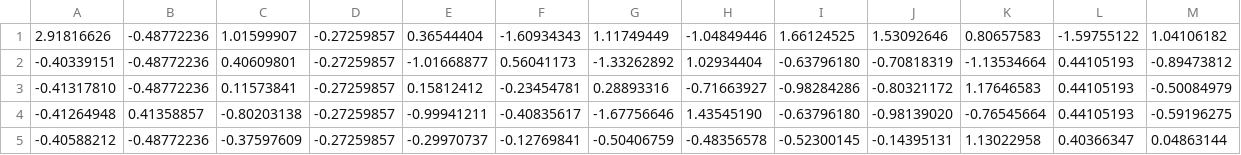
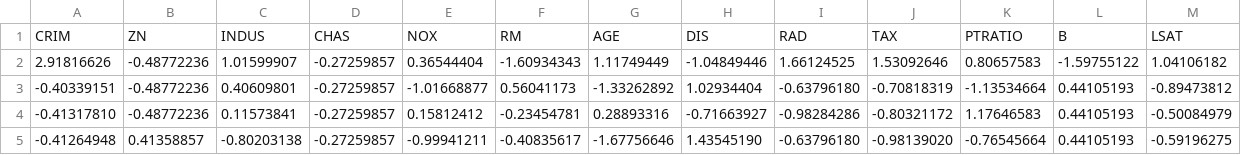
Before and after one commit to SumoKing69/Gradient-Descent---Boston-Dataset, a CSV file: Test_dataset.csv, drawn as a sheet; only a part is shown; the shorter side is filled out with more unchanged rows; the diff names each change by its address in the sheet, - before the commit and + after, or states it on an @@ line.

Commit message:
Update Test_dataset.csv

```diff
--- a/Test_dataset.csv
+++ b/Test_dataset.csv
+row 1: CRIM | ZN | INDUS | CHAS | NOX | RM | AGE | DIS | RAD | TAX | PTRATIO | B | LSAT
```
